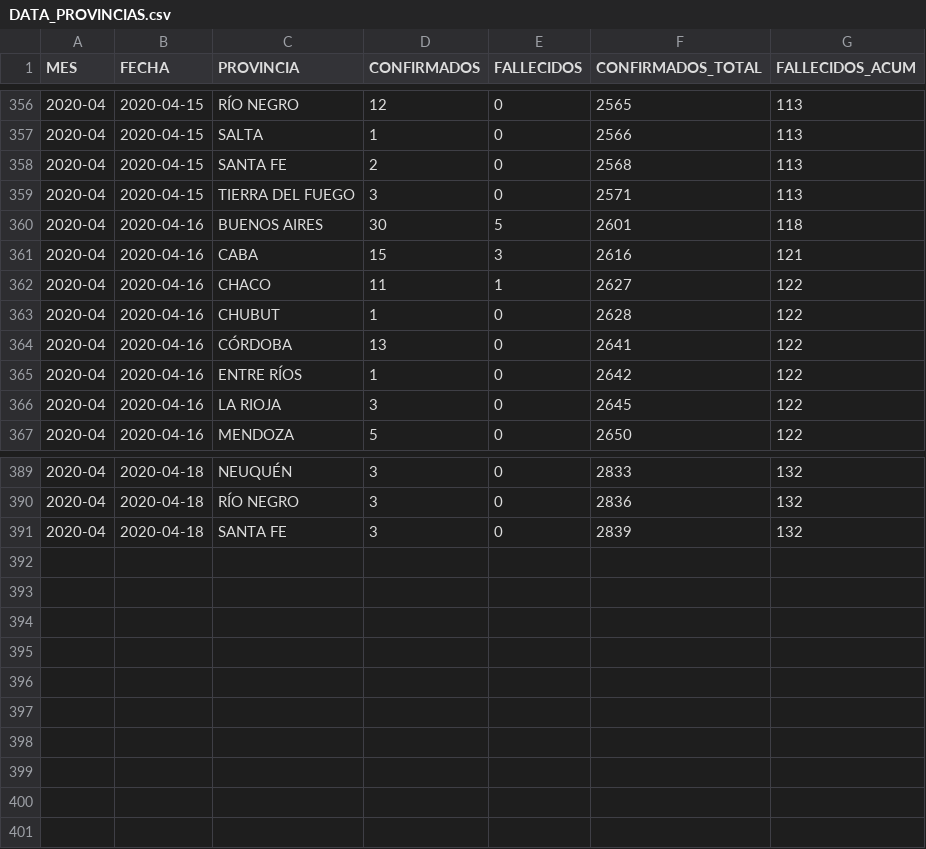
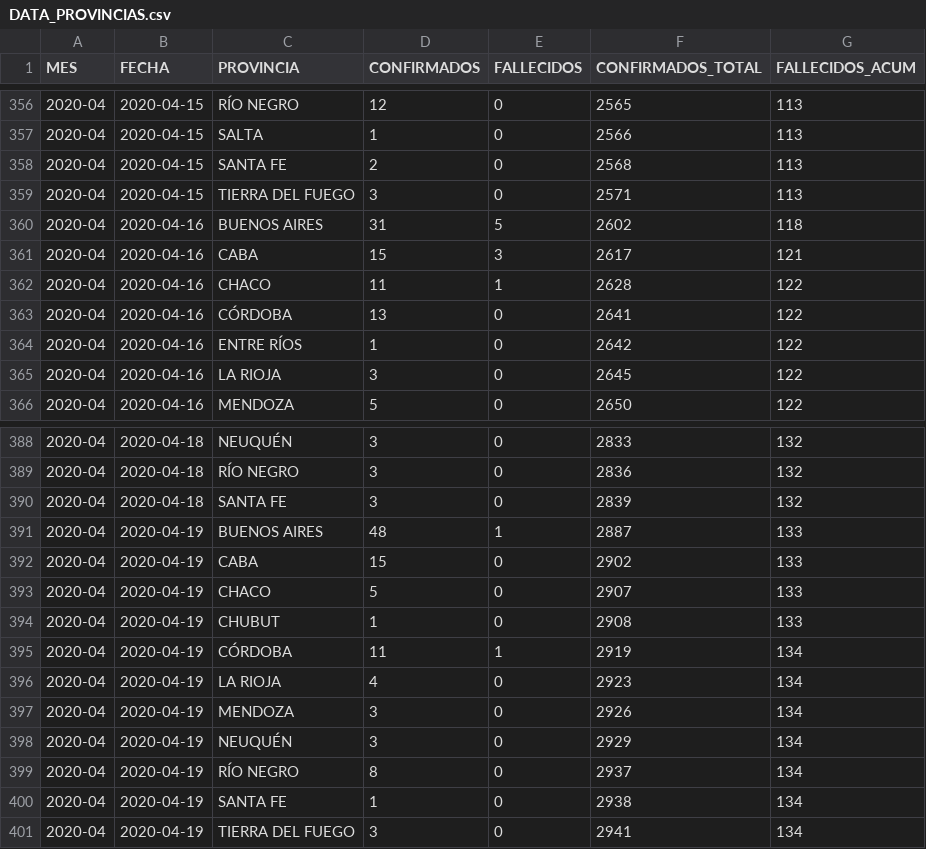
Before and after one commit to JIBarrionuevoGaltier/COVID-19-ARG, a CSV file: DATA_PROVINCIAS.csv, drawn as a sheet; only a part is shown, gaps mark what is left out.

```diff
--- a/DATA_PROVINCIAS.csv
+++ b/DATA_PROVINCIAS.csv
@@ -359,6 +359,5 @@
 2020-04;2020-04-15;TIERRA DEL FUEGO;3;0;2571;113;
-2020-04;2020-04-16;BUENOS AIRES;30;5;2601;118;
-2020-04;2020-04-16;CABA;15;3;2616;121;
-2020-04;2020-04-16;CHACO;11;1;2627;122;
-2020-04;2020-04-16;CHUBUT;1;0;2628;122;
+2020-04;2020-04-16;BUENOS AIRES;31;5;2602;118;
+2020-04;2020-04-16;CABA;15;3;2617;121;
+2020-04;2020-04-16;CHACO;11;1;2628;122;
 2020-04;2020-04-16;CÓRDOBA;13;0;2641;122;
@@ -391 +390,12 @@
 2020-04;2020-04-18;SANTA FE;3;0;2839;132;
+2020-04;2020-04-19;BUENOS AIRES;48;1;2887;133;
+2020-04;2020-04-19;CABA;15;0;2902;133;
+2020-04;2020-04-19;CHACO;5;0;2907;133;
+2020-04;2020-04-19;CHUBUT;1;0;2908;133;
+2020-04;2020-04-19;CÓRDOBA;11;1;2919;134;
+2020-04;2020-04-19;LA RIOJA;4;0;2923;134;
+2020-04;2020-04-19;MENDOZA;3;0;2926;134;
+2020-04;2020-04-19;NEUQUÉN;3;0;2929;134;
+2020-04;2020-04-19;RÍO NEGRO;8;0;2937;134;
+2020-04;2020-04-19;SANTA FE;1;0;2938;134;
+2020-04;2020-04-19;TIERRA DEL FUEGO;3;0;2941;134;
```
Also changed, not shown: DATA_ARGENTINA.csv, DATA_FALLECIDOS_DETALLE.csv, 3 other files.
